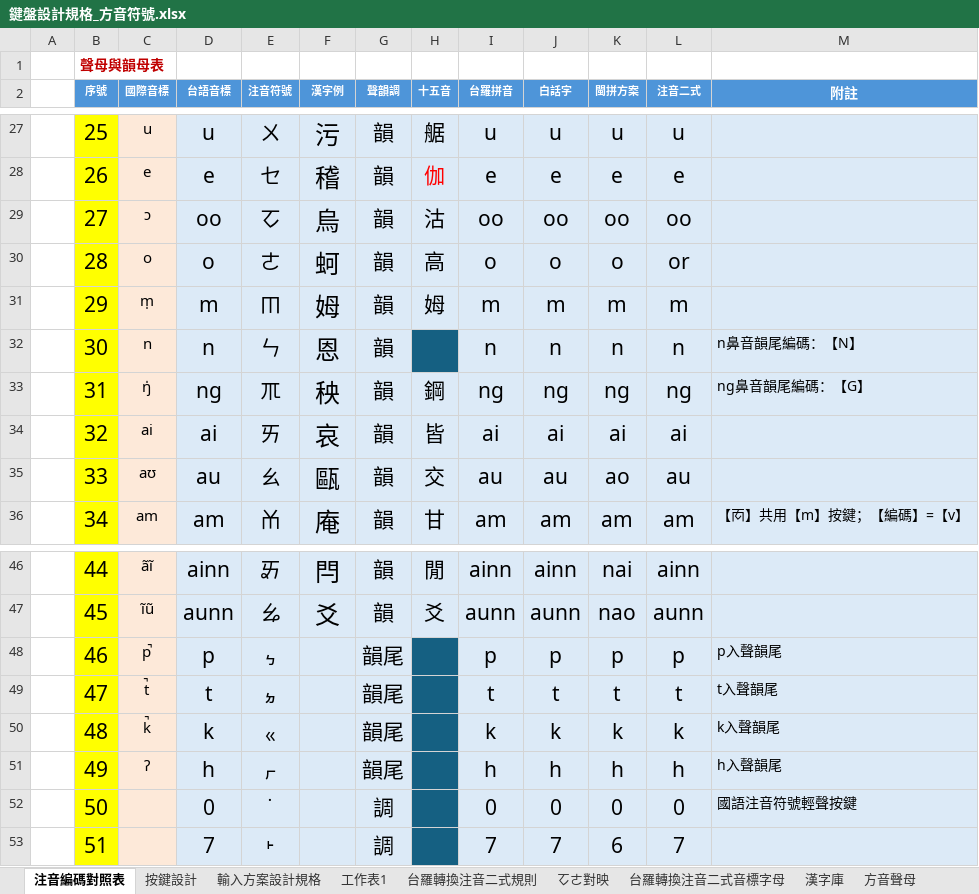
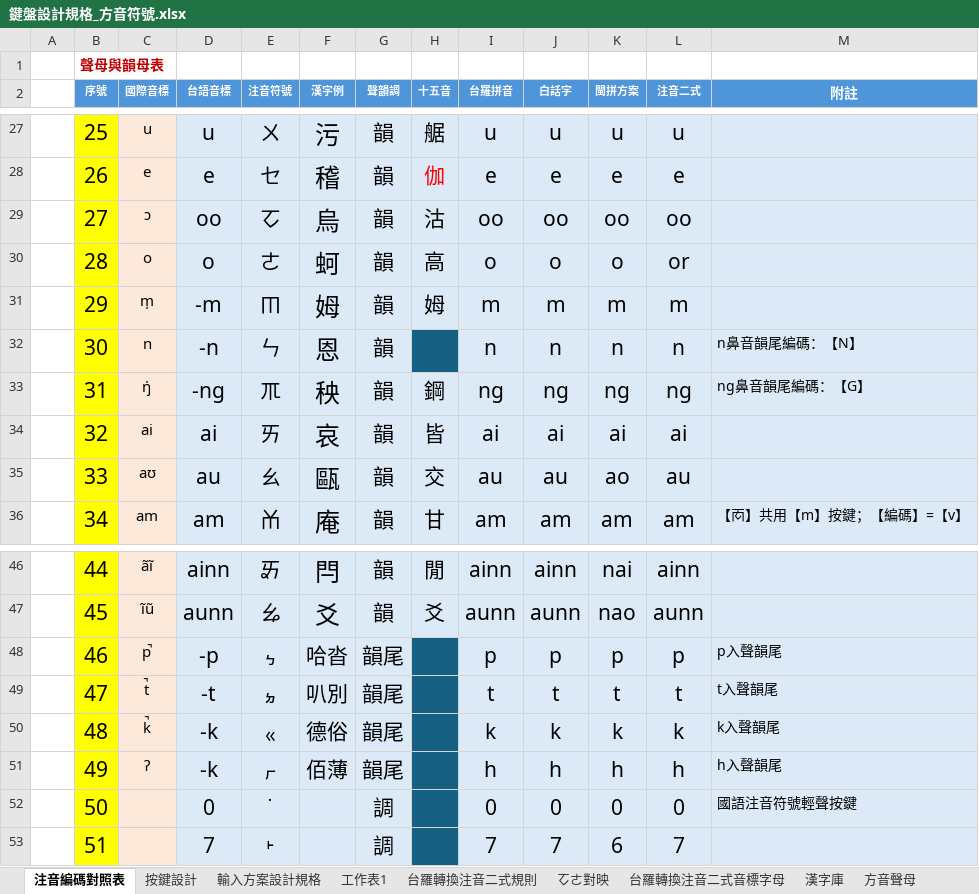
Before and after one commit to AlanJui/rime-tlpa, an Excel workbook: docs/鍵盤設計規格_方音符號.xlsx, sheet 注音編碼對照表, drawn as a sheet; only a part is shown, gaps mark what is left out; values as stored, in another font and other column widths than the file's, no borders; conditional formats and table styles not drawn; the diff names each change by its address in the sheet, - before the commit and + after, or states it on an @@ line.

```diff
--- a/docs/鍵盤設計規格_方音符號.xlsx (sheet 注音編碼對照表)
+++ b/docs/鍵盤設計規格_方音符號.xlsx (sheet 注音編碼對照表)
-D31 (台語音標): m
+D31 (台語音標): -m
-D32 (台語音標): n
+D32 (台語音標): -n
-D33 (台語音標): ng
+D33 (台語音標): -ng
-D48 (台語音標): p
+D48 (台語音標): -p
-F48 (漢字例): (empty)
+F48 (漢字例): 哈沓
-D49 (台語音標): t
+D49 (台語音標): -t
-F49 (漢字例): (empty)
+F49 (漢字例): 叭別
-D50 (台語音標): k
+D50 (台語音標): -k
-F50 (漢字例): (empty)
+F50 (漢字例): 德俗
-D51 (台語音標): h
+D51 (台語音標): -k
-F51 (漢字例): (empty)
+F51 (漢字例): 佰薄
```
Also changed, not shown: sheet 輸入方案設計規格, sheet 按鍵設計, formulas that keep their value, 3 other files.
